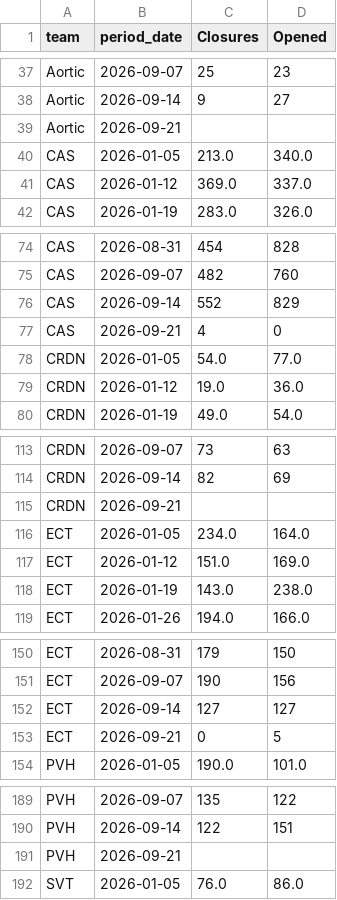
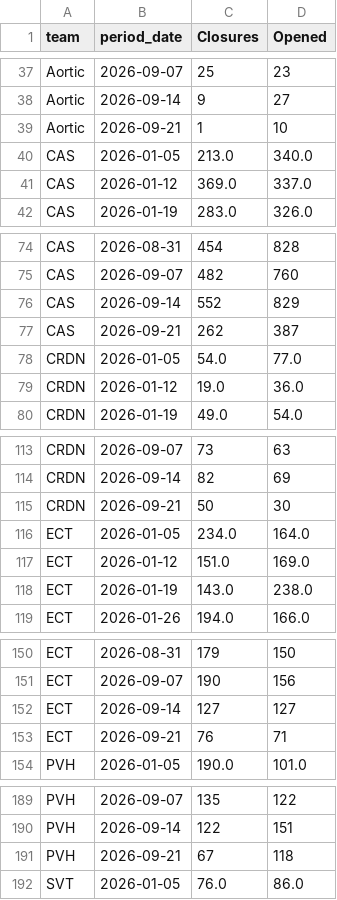
Before and after one commit to 17wadeche/heijunka-dev, a CSV file: closures.csv, drawn as a sheet; only a part is shown, gaps mark what is left out; the diff covers the shown part only.

```diff
--- a/closures.csv
+++ b/closures.csv
@@ -38,3 +38,3 @@ Aortic,2026-09-07,25,23
 Aortic,2026-09-14,9,27
-Aortic,2026-09-21,
+Aortic,2026-09-21,1,10
 CAS,2026-01-05,213.0,340.0
@@ -76,3 +76,3 @@ CAS,2026-09-07,482,760
 CAS,2026-09-14,552,829
-CAS,2026-09-21,4,0
+CAS,2026-09-21,262,387
 CRDN,2026-01-05,54.0,77.0
@@ -114,3 +114,3 @@ CRDN,2026-09-07,73,63
 CRDN,2026-09-14,82,69
-CRDN,2026-09-21,
+CRDN,2026-09-21,50,30
 ECT,2026-01-05,234.0,164.0
@@ -152,3 +152,3 @@ ECT,2026-09-07,190,156
 ECT,2026-09-14,127,127
-ECT,2026-09-21,0,5
+ECT,2026-09-21,76,71
 PVH,2026-01-05,190.0,101.0
@@ -190,3 +190,3 @@ PVH,2026-09-07,135,122
 PVH,2026-09-14,122,151
-PVH,2026-09-21,
+PVH,2026-09-21,67,118
 SVT,2026-01-05,76.0,86.0
```
Also changed, not shown: 4 edited cells elsewhere in this file, IV_DATA/ect_heijunka_extract.csv, IV_DATA/ect_non_wip_extract.csv, 12 other files.
